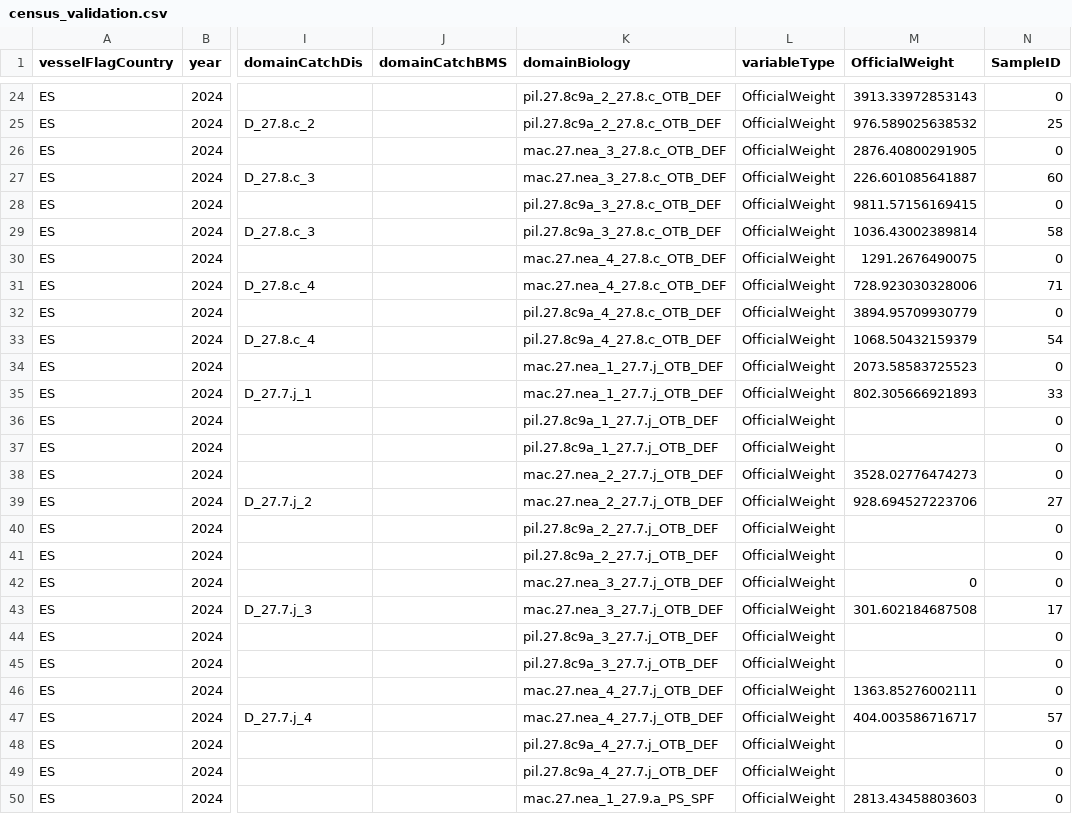
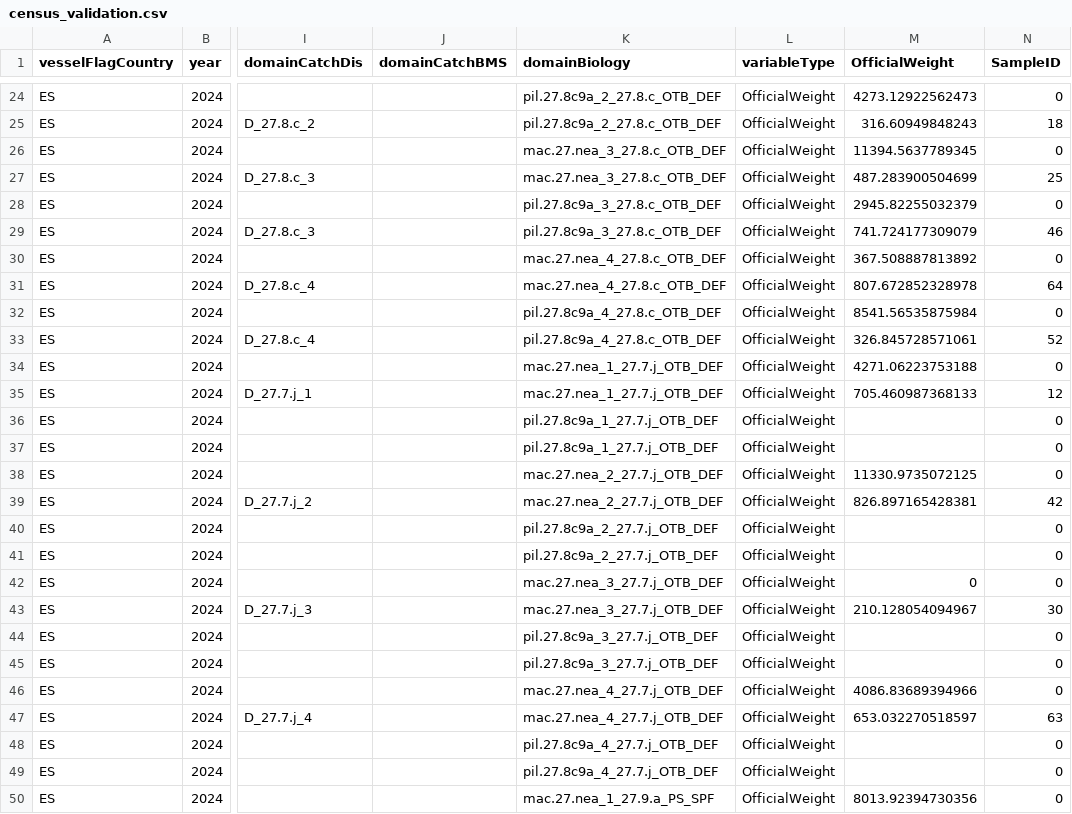
Before and after one commit to ices-tools-dev/RDBESstockCoord, a CSV file: WGRDBESstockCoord/personal/PC/Discards/validation/outputs/census_validation.csv, drawn as a sheet; only a part is shown, gaps mark what is left out; the diff covers the shown part only; the diff names each change by its address in the sheet, - before the commit and + after, or states it on an @@ line.

```diff
--- a/WGRDBESstockCoord/personal/PC/Discards/validation/outputs/census_validation.csv
+++ b/WGRDBESstockCoord/personal/PC/Discards/validation/outputs/census_validation.csv
-M24 (OfficialWeight): 3913.33972853143
+M24 (OfficialWeight): 4273.12922562473
-M25 (OfficialWeight): 976.589025638532
+M25 (OfficialWeight): 316.60949848243
-N25 (SampleID): 25
+N25 (SampleID): 18
-M26 (OfficialWeight): 2876.40800291905
+M26 (OfficialWeight): 11394.5637789345
-M27 (OfficialWeight): 226.601085641887
+M27 (OfficialWeight): 487.283900504699
-N27 (SampleID): 60
+N27 (SampleID): 25
-M28 (OfficialWeight): 9811.57156169415
+M28 (OfficialWeight): 2945.82255032379
-M29 (OfficialWeight): 1036.43002389814
+M29 (OfficialWeight): 741.724177309079
-N29 (SampleID): 58
+N29 (SampleID): 46
-M30 (OfficialWeight): 1291.2676490075
+M30 (OfficialWeight): 367.508887813892
-M31 (OfficialWeight): 728.923030328006
+M31 (OfficialWeight): 807.672852328978
-N31 (SampleID): 71
+N31 (SampleID): 64
-M32 (OfficialWeight): 3894.95709930779
+M32 (OfficialWeight): 8541.56535875984
-M33 (OfficialWeight): 1068.50432159379
+M33 (OfficialWeight): 326.845728571061
-N33 (SampleID): 54
+N33 (SampleID): 52
-M34 (OfficialWeight): 2073.58583725523
+M34 (OfficialWeight): 4271.06223753188
-M35 (OfficialWeight): 802.305666921893
+M35 (OfficialWeight): 705.460987368133
-N35 (SampleID): 33
+N35 (SampleID): 12
-M38 (OfficialWeight): 3528.02776474273
+M38 (OfficialWeight): 11330.9735072125
-M39 (OfficialWeight): 928.694527223706
+M39 (OfficialWeight): 826.897165428381
-N39 (SampleID): 27
+N39 (SampleID): 42
-M43 (OfficialWeight): 301.602184687508
+M43 (OfficialWeight): 210.128054094967
-N43 (SampleID): 17
+N43 (SampleID): 30
-M46 (OfficialWeight): 1363.85276002111
+M46 (OfficialWeight): 4086.83689394966
-M47 (OfficialWeight): 404.003586716717
+M47 (OfficialWeight): 653.032270518597
-N47 (SampleID): 57
+N47 (SampleID): 63
-M50 (OfficialWeight): 2813.43458803603
+M50 (OfficialWeight): 8013.92394730356
```
Also changed, not shown: 172 edited cells elsewhere in this file, WGRDBESstockCoord/personal/PC/Discards/validation/outputs/raising_gap_analysis.csv, WGRDBESstockCoord/personal/PC/Discards/validation/outputs/summary_table.csv, 2 other files.
